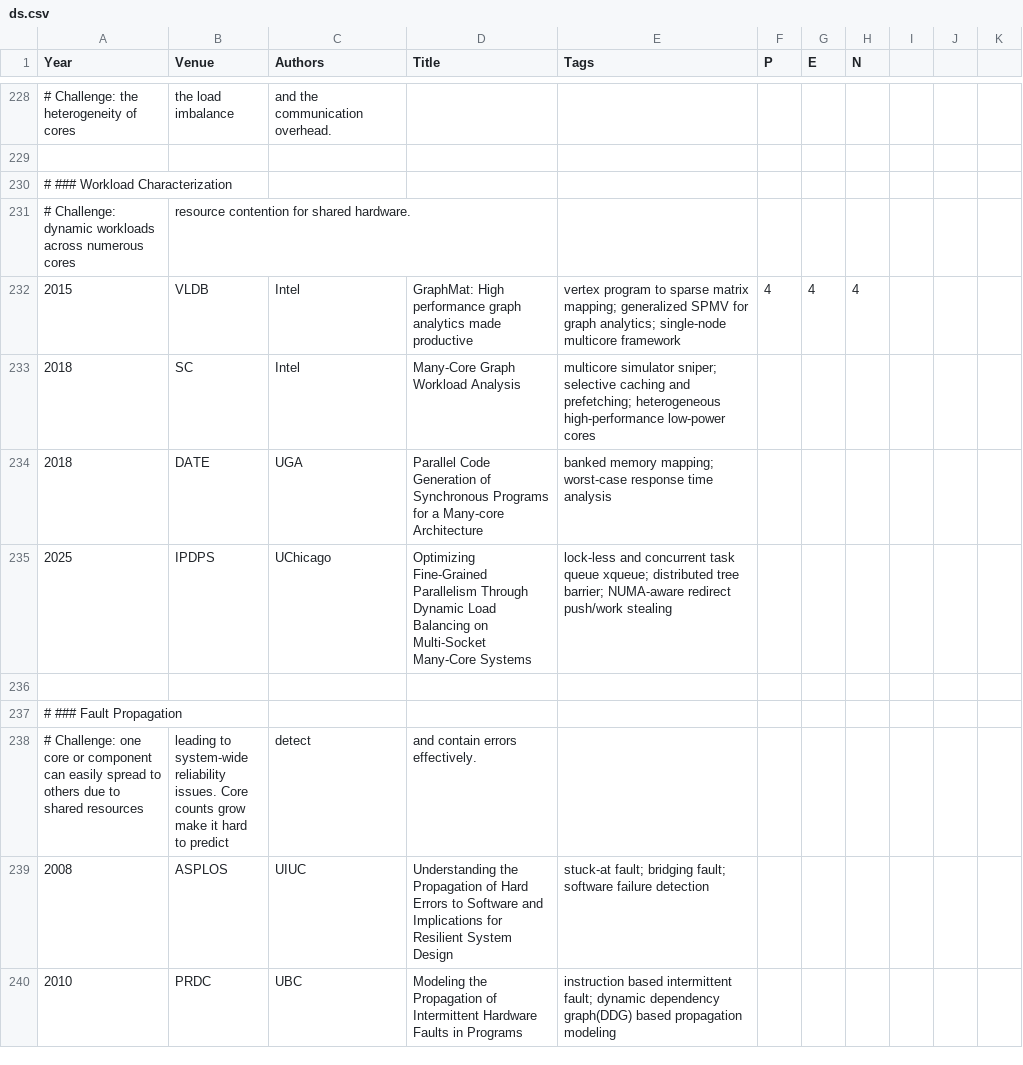
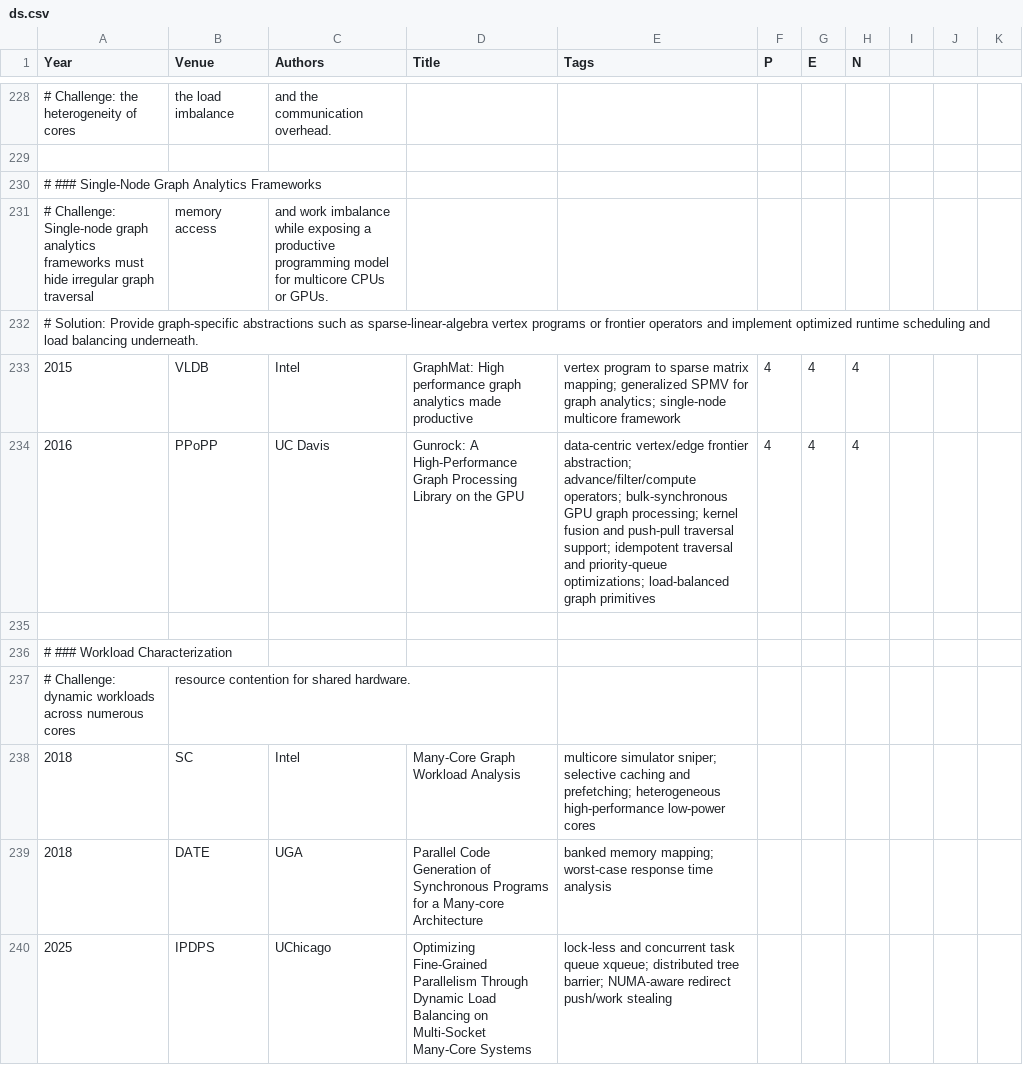
Before and after one commit to pku-lemonade/review, a CSV file: docs/data/software/ds.csv, drawn as a sheet; only a part is shown, gaps mark what is left out; the shorter side is filled out with more unchanged rows.

Commit message:
Add Gunrock graph analytics framework

```diff
--- a/docs/data/software/ds.csv
+++ b/docs/data/software/ds.csv
@@ -229,5 +229,10 @@ Year,Venue,Authors,Title,Tags,P,E,N
 
+# ### Single-Node Graph Analytics Frameworks
+# Challenge: Single-node graph analytics frameworks must hide irregular graph traversal, memory access, and work imbalance while exposing a productive programming model for multicore CPUs or GPUs.
+# Solution: Provide graph-specific abstractions such as sparse-linear-algebra vertex programs or frontier operators and implement optimized runtime scheduling and load balancing underneath.
+2015,VLDB,Intel,GraphMat: High performance graph analytics made productive,vertex program to sparse matrix mapping; generalized SPMV for graph analytics; single-node multicore framework,4,4,4
+2016,PPoPP,UC Davis,Gunrock: A High-Performance Graph Processing Library on the GPU,data-centric vertex/edge frontier abstraction; advance/filter/compute operators; bulk-synchronous GPU graph processing; kernel fusion and push-pull traversal support; idempotent traversal and priority-queue optimizations; load-balanced graph primitives,4,4,4
+
 # ### Workload Characterization
 # Challenge: dynamic workloads across numerous cores, resource contention for shared hardware.
-2015,VLDB,Intel,GraphMat: High performance graph analytics made productive,vertex program to sparse matrix mapping; generalized SPMV for graph analytics; single-node multicore framework,4,4,4
 2018,SC,Intel,Many-Core Graph Workload Analysis,multicore simulator sniper; selective caching and prefetching; heterogeneous high-performance low-power cores,,,
```
